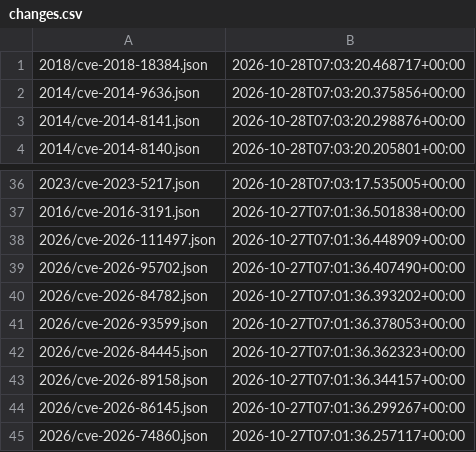
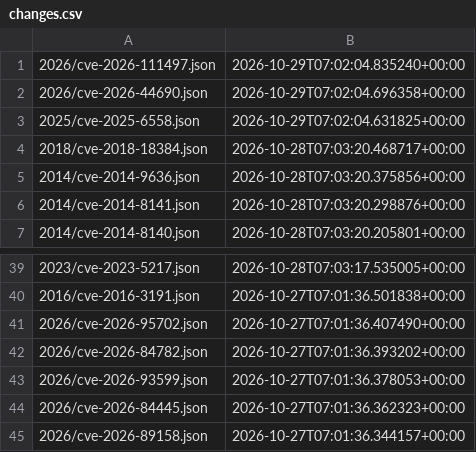
Before and after one commit to ctrliq/advisories, a CSV file: csaf/vex/cve/changes.csv, drawn as a sheet; only a part is shown, gaps mark what is left out; the shorter side is filled out with more unchanged rows; removed rows and columns are numbered as before the commit, all else as after; the diff names each change by its address in the sheet, - before the commit and + after, or states it on an @@ line.

```diff
--- a/csaf/vex/cve/changes.csv
+++ b/csaf/vex/cve/changes.csv
+row 1: 2026/cve-2026-111497.json | 2026-10-29T07:02:04.835240+00:00
+row 2: 2026/cve-2026-44690.json | 2026-10-29T07:02:04.696358+00:00
+row 3: 2025/cve-2025-6558.json | 2026-10-29T07:02:04.631825+00:00
-row 38: 2026/cve-2026-111497.json | 2026-10-27T07:01:36.448909+00:00
```
